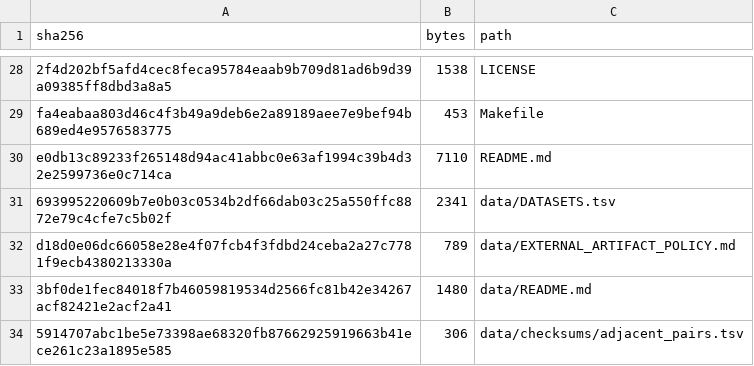
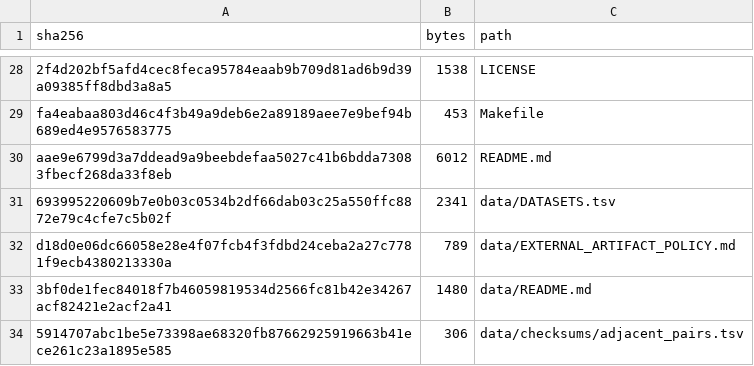
Before and after one commit to sumeer1/AtlasTailor, a TSV file: provenance/SHA256SUMS.tsv, drawn as a sheet; only a part is shown, gaps mark what is left out; removed rows and columns are numbered as before the commit, all else as after; the diff names each change by its address in the sheet, - before the commit and + after, or states it on an @@ line.

Commit message:
Remove published-results walkthroughs from README

```diff
--- a/provenance/SHA256SUMS.tsv
+++ b/provenance/SHA256SUMS.tsv
-row 30: e0db13c89233f265148d94ac41abbc0e63af1994c39b4d32e2599736e0c714ca | 7110 | README.md
+row 30: aae9e6799d3a7ddead9a9beebdefaa5027c41b6bdda73083fbecf268da33f8eb | 6012 | README.md
```
Also changed, not shown: 1 other file.
